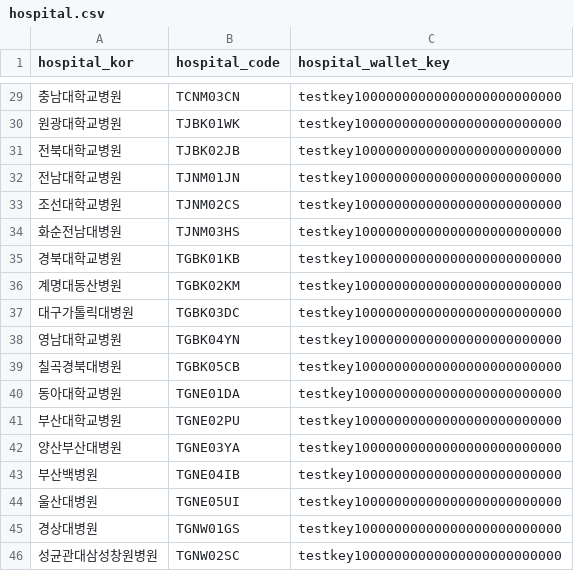
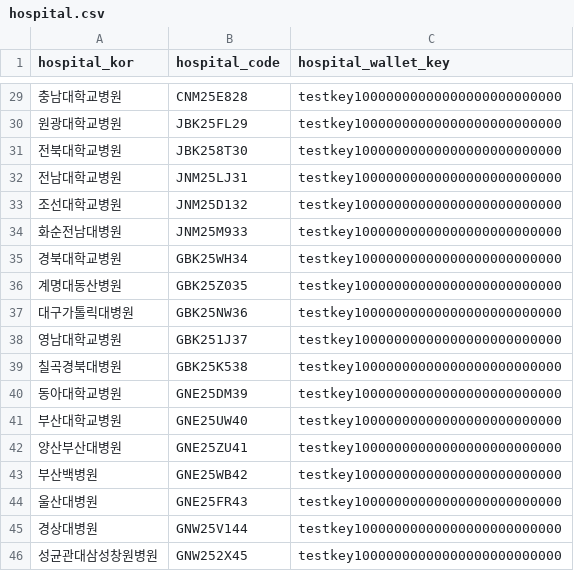
Before and after one commit to TeamDoubleO/hospital-acapy, a CSV file: data/hospital.csv, drawn as a sheet; only a part is shown, gaps mark what is left out; the diff covers the shown part only.

Commit message:
update hospital.csv

```diff
--- a/data/hospital.csv
+++ b/data/hospital.csv
@@ -29,18 +29,18 @@ hospital_kor,hospital_code,hospital_wallet_key
-충남대학교병원,TCNM03CN,testkey10000000000000000000000000
-원광대학교병원,TJBK01WK,testkey10000000000000000000000000
-전북대학교병원,TJBK02JB,testkey10000000000000000000000000
-전남대학교병원,TJNM01JN,testkey10000000000000000000000000
-조선대학교병원,TJNM02CS,testkey10000000000000000000000000
-화순전남대병원,TJNM03HS,testkey10000000000000000000000000
-경북대학교병원,TGBK01KB,testkey10000000000000000000000000
-계명대동산병원,TGBK02KM,testkey10000000000000000000000000
-대구가톨릭대병원,TGBK03DC,testkey10000000000000000000000000
-영남대학교병원,TGBK04YN,testkey10000000000000000000000000
-칠곡경북대병원,TGBK05CB,testkey10000000000000000000000000
-동아대학교병원,TGNE01DA,testkey10000000000000000000000000
-부산대학교병원,TGNE02PU,testkey10000000000000000000000000
-양산부산대병원,TGNE03YA,testkey10000000000000000000000000
-부산백병원,TGNE04IB,testkey10000000000000000000000000
-울산대병원,TGNE05UI,testkey10000000000000000000000000
-경상대병원,TGNW01GS,testkey10000000000000000000000000
-성균관대삼성창원병원,TGNW02SC,testkey10000000000000000000000000
+충남대학교병원,CNM25E828,testkey10000000000000000000000000
+원광대학교병원,JBK25FL29,testkey10000000000000000000000000
+전북대학교병원,JBK258T30,testkey10000000000000000000000000
+전남대학교병원,JNM25LJ31,testkey10000000000000000000000000
+조선대학교병원,JNM25D132,testkey10000000000000000000000000
+화순전남대병원,JNM25M933,testkey10000000000000000000000000
+경북대학교병원,GBK25WH34,testkey10000000000000000000000000
+계명대동산병원,GBK25Z035,testkey10000000000000000000000000
+대구가톨릭대병원,GBK25NW36,testkey10000000000000000000000000
+영남대학교병원,GBK251J37,testkey10000000000000000000000000
+칠곡경북대병원,GBK25K538,testkey10000000000000000000000000
+동아대학교병원,GNE25DM39,testkey10000000000000000000000000
+부산대학교병원,GNE25UW40,testkey10000000000000000000000000
+양산부산대병원,GNE25ZU41,testkey10000000000000000000000000
+부산백병원,GNE25WB42,testkey10000000000000000000000000
+울산대병원,GNE25FR43,testkey10000000000000000000000000
+경상대병원,GNW25V144,testkey10000000000000000000000000
+성균관대삼성창원병원,GNW252X45,testkey10000000000000000000000000
```
Also changed, not shown: 28 edited cells elsewhere in this file.
